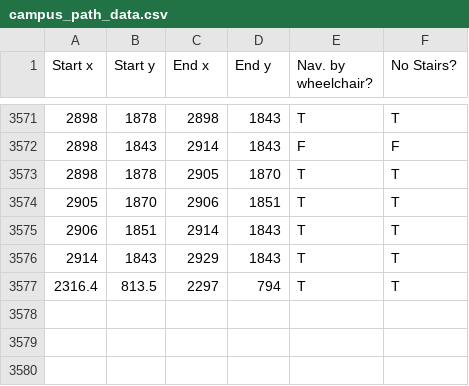
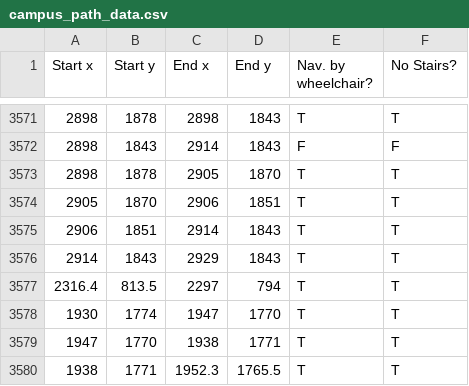
Before and after one commit to AccessUW/AccessUW, a CSV file: app/src/main/res/raw/campus_path_data.csv, drawn as a sheet; only a part is shown, gaps mark what is left out.

Commit message:
tweaked chemistry building route to account for a wheelchair-accessible ramp next to a staircase

```diff
--- a/app/src/main/res/raw/campus_path_data.csv
+++ b/app/src/main/res/raw/campus_path_data.csv
@@ -3577 +3577,4 @@ Start x,Start y,End x,End y,Nav. by wheelchair?,No Stairs?
 2316.4,813.5,2297,794,T,T
+1930,1774,1947,1770,T,T
+1947,1770,1938,1771,T,T
+1938,1771,1952.3,1765.5,T,T
```
